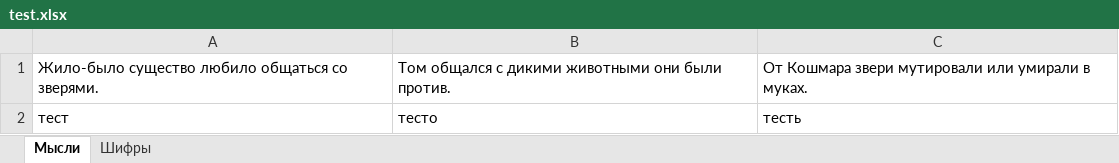
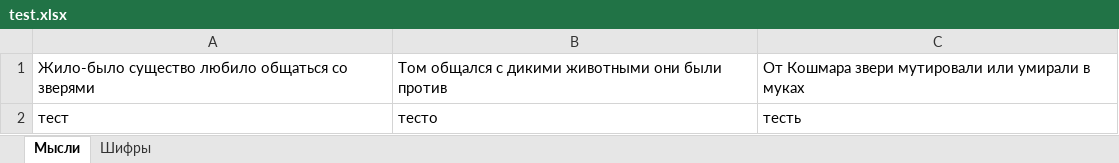
Before and after one commit to HoolyPanda/Stefaner, an Excel workbook: test.xlsx, sheet Мысли, drawn as a sheet; values as stored, in another font and other column widths than the file's, no borders; the diff names each change by its address in the sheet, - before the commit and + after, or states it on an @@ line.

```diff
--- a/test.xlsx (sheet Мысли)
+++ b/test.xlsx (sheet Мысли)
-A1: …общаться со зверями.
+A1: …общаться со зверями
-B1: …они были против.
+B1: …они были против
-C1: …умирали в муках.
+C1: …умирали в муках
```
Also changed, not shown: sheet Шифры, 4 other files.
